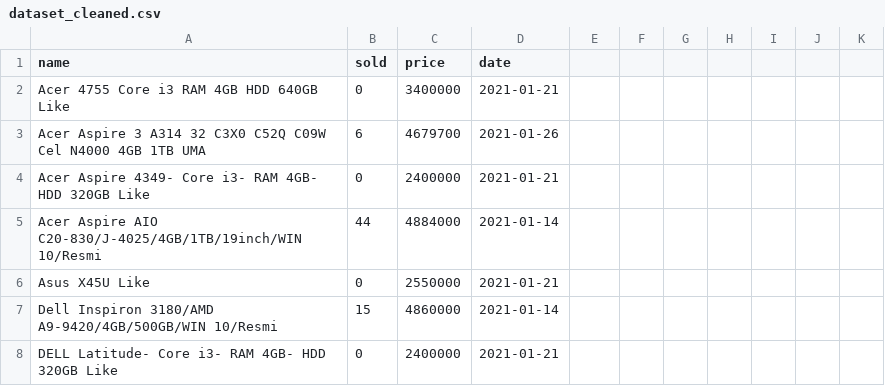
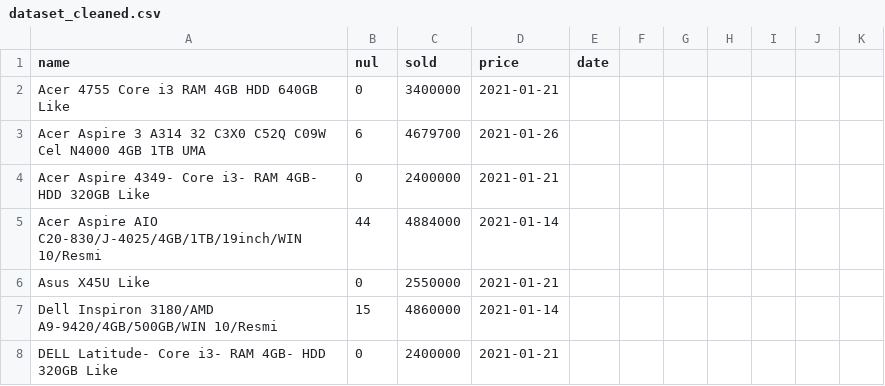
Before and after one commit to C4AnN/Models, a CSV file: dataset/dataset_cleaned.csv, drawn as a sheet; only a part is shown.

Commit message:
Update dataset_cleaned.csv

```diff
--- a/dataset/dataset_cleaned.csv
+++ b/dataset/dataset_cleaned.csv
@@ -1,2 +1,2 @@
-name,sold,price,date
+name,nul,sold,price,date
   Acer 4755 Core i3 RAM 4GB HDD 640GB Like,0,3400000,2021-01-21
```
